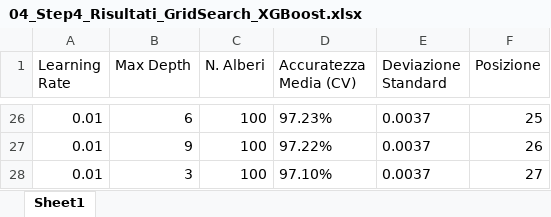
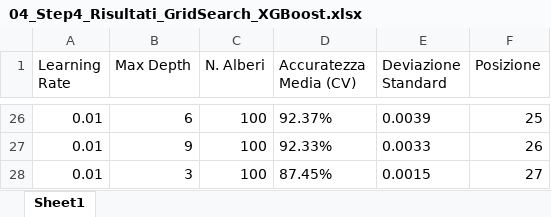
Before and after one commit to AlessandroFerrariJob/Laminatoio_Tesi, an Excel workbook: export_dati/04_Step4_Risultati_GridSearch_XGBoost.xlsx, sheet Sheet1, drawn as a sheet; only a part is shown, gaps mark what is left out; values as stored, in another font and other column widths than the file's, no borders; the diff covers the shown part only; the diff names each change by its address in the sheet, - before the commit and + after, or states it on an @@ line.

```diff
--- a/export_dati/04_Step4_Risultati_GridSearch_XGBoost.xlsx (sheet Sheet1)
+++ b/export_dati/04_Step4_Risultati_GridSearch_XGBoost.xlsx (sheet Sheet1)
-D26 (Accuratezza Media (CV)): 97.23%
+D26 (Accuratezza Media (CV)): 92.37%
-E26 (Deviazione Standard): 0.0037
+E26 (Deviazione Standard): 0.0039
-D27 (Accuratezza Media (CV)): 97.22%
+D27 (Accuratezza Media (CV)): 92.33%
-E27 (Deviazione Standard): 0.0037
+E27 (Deviazione Standard): 0.0033
-D28 (Accuratezza Media (CV)): 97.10%
+D28 (Accuratezza Media (CV)): 87.45%
-E28 (Deviazione Standard): 0.0037
+E28 (Deviazione Standard): 0.0015
```
Also changed, not shown: 17 added rows, 17 removed rows and 22 edited cells elsewhere in this sheet, export_dati/01_Step1_Dati_Aumentati.xlsx, export_dati/02_Step2_Dati_Ingegnerizzati.xlsx, 4 other files.
